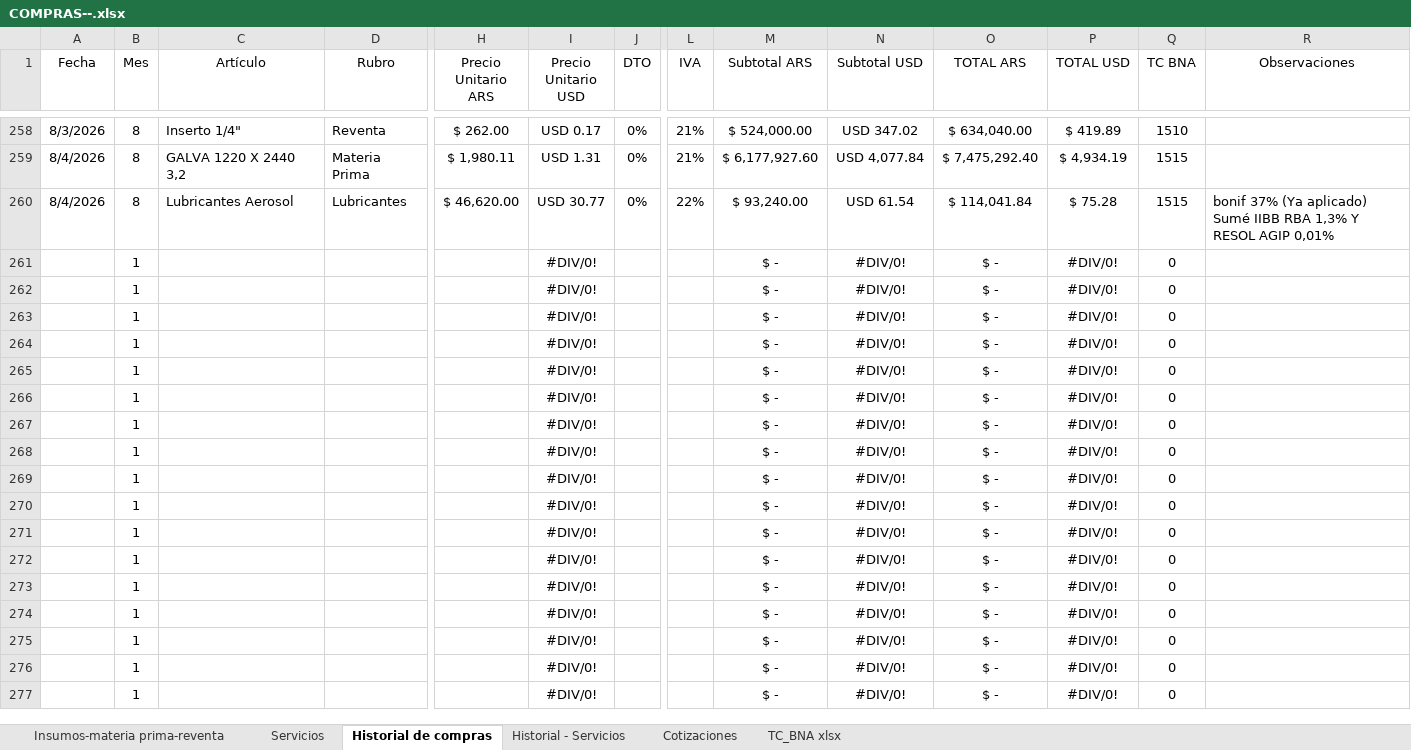
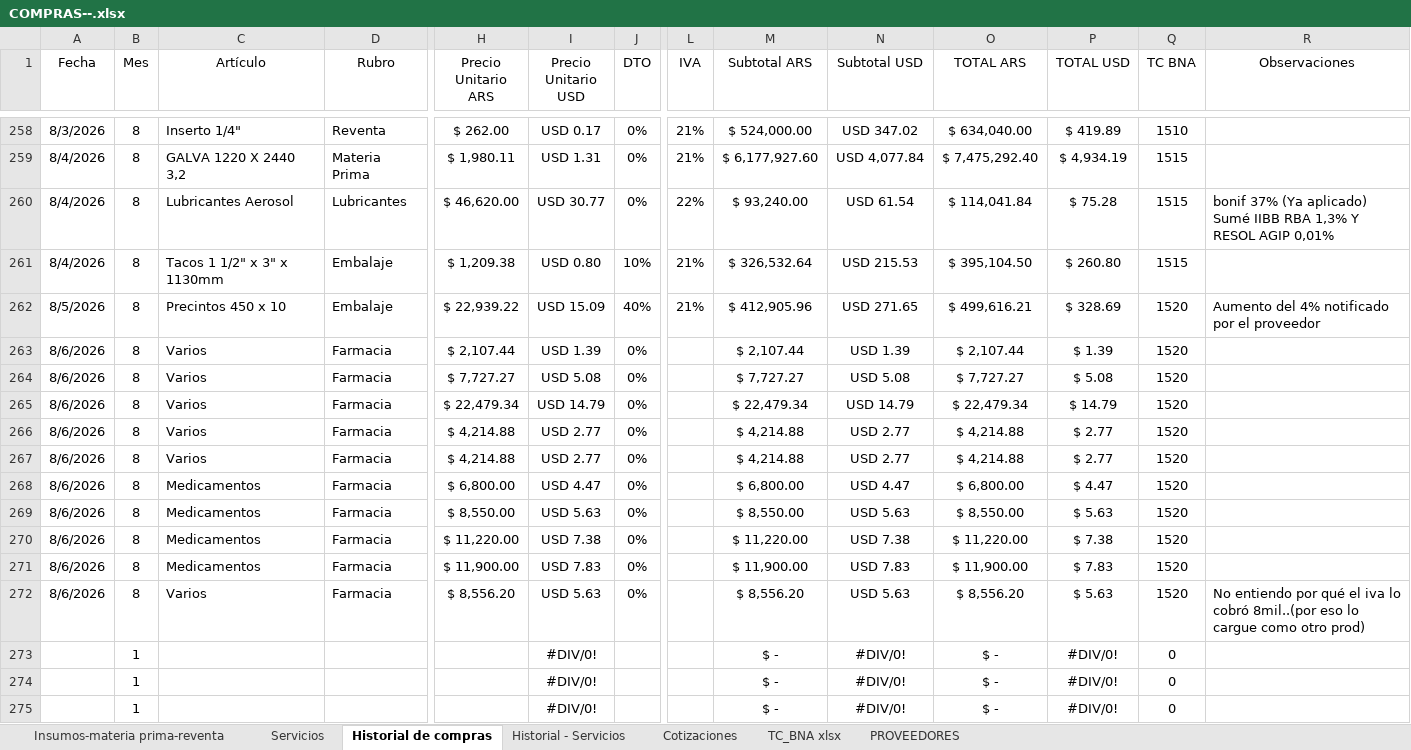
Before and after one commit to jazminlopezifran-collab/dashboard-compras, an Excel workbook: COMPRAS--.xlsx, sheet Historial de compras, drawn as a sheet; only a part is shown, gaps mark what is left out; the shorter side is filled out with more unchanged rows; values as stored, in another font and other column widths than the file's, no borders; table styles not drawn; removed rows and columns are numbered as before the commit, all else as after; rows hold the shown columns only; the diff names each change by its address in the sheet, - before the commit and + after, or states it on an @@ line.

Commit message:
Add files via upload

```diff
--- a/COMPRAS--.xlsx (sheet Historial de compras)
+++ b/COMPRAS--.xlsx (sheet Historial de compras)
+sheet tab: PROVEEDORES
-row 261:  | 1 |  |  |  | #DIV/0! |  |  | $ - | #DIV/0! | $ - | #DIV/0! | 0
-row 262:  | 1 |  |  |  | #DIV/0! |  |  | $ - | #DIV/0! | $ - | #DIV/0! | 0
-row 263:  | 1 |  |  |  | #DIV/0! |  |  | $ - | #DIV/0! | $ - | #DIV/0! | 0
-row 264:  | 1 |  |  |  | #DIV/0! |  |  | $ - | #DIV/0! | $ - | #DIV/0! | 0
-row 265:  | 1 |  |  |  | #DIV/0! |  |  | $ - | #DIV/0! | $ - | #DIV/0! | 0
-row 266:  | 1 |  |  |  | #DIV/0! |  |  | $ - | #DIV/0! | $ - | #DIV/0! | 0
-row 267:  | 1 |  |  |  | #DIV/0! |  |  | $ - | #DIV/0! | $ - | #DIV/0! | 0
-row 268:  | 1 |  |  |  | #DIV/0! |  |  | $ - | #DIV/0! | $ - | #DIV/0! | 0
-row 269:  | 1 |  |  |  | #DIV/0! |  |  | $ - | #DIV/0! | $ - | #DIV/0! | 0
-row 270:  | 1 |  |  |  | #DIV/0! |  |  | $ - | #DIV/0! | $ - | #DIV/0! | 0
-row 271:  | 1 |  |  |  | #DIV/0! |  |  | $ - | #DIV/0! | $ - | #DIV/0! | 0
-row 272:  | 1 |  |  |  | #DIV/0! |  |  | $ - | #DIV/0! | $ - | #DIV/0! | 0
+row 261: 8/4/2026 | 8 | Tacos 1 1/2" x 3" x 1130mm | Embalaje | $ 1,209.38 | USD 0.80 | 10% | 21% | $ 326,532.64 | USD 215.53 | $ 395,104.50 | $ 260.80 | 1515
+row 262: 8/5/2026 | 8 | Precintos 450 x 10 | Embalaje | $ 22,939.22 | USD 15.09 | 40% | 21% | $ 412,905.96 | USD 271.65 | $ 499,616.21 | $ 328.69 | 1520 | Aumento del 4% notificado por el proveedor
+row 263: 8/6/2026 | 8 | Varios | Farmacia | $ 2,107.44 | USD 1.39 | 0% |  | $ 2,107.44 | USD 1.39 | $ 2,107.44 | $ 1.39 | 1520
+row 264: 8/6/2026 | 8 | Varios | Farmacia | $ 7,727.27 | USD 5.08 | 0% |  | $ 7,727.27 | USD 5.08 | $ 7,727.27 | $ 5.08 | 1520
+row 265: 8/6/2026 | 8 | Varios | Farmacia | $ 22,479.34 | USD 14.79 | 0% |  | $ 22,479.34 | USD 14.79 | $ 22,479.34 | $ 14.79 | 1520
+row 266: 8/6/2026 | 8 | Varios | Farmacia | $ 4,214.88 | USD 2.77 | 0% |  | $ 4,214.88 | USD 2.77 | $ 4,214.88 | $ 2.77 | 1520
+row 267: 8/6/2026 | 8 | Varios | Farmacia | $ 4,214.88 | USD 2.77 | 0% |  | $ 4,214.88 | USD 2.77 | $ 4,214.88 | $ 2.77 | 1520
+row 268: 8/6/2026 | 8 | Medicamentos | Farmacia | $ 6,800.00 | USD 4.47 | 0% |  | $ 6,800.00 | USD 4.47 | $ 6,800.00 | $ 4.47 | 1520
+row 269: 8/6/2026 | 8 | Medicamentos | Farmacia | $ 8,550.00 | USD 5.63 | 0% |  | $ 8,550.00 | USD 5.63 | $ 8,550.00 | $ 5.63 | 1520
+row 270: 8/6/2026 | 8 | Medicamentos | Farmacia | $ 11,220.00 | USD 7.38 | 0% |  | $ 11,220.00 | USD 7.38 | $ 11,220.00 | $ 7.38 | 1520
+row 271: 8/6/2026 | 8 | Medicamentos | Farmacia | $ 11,900.00 | USD 7.83 | 0% |  | $ 11,900.00 | USD 7.83 | $ 11,900.00 | $ 7.83 | 1520
+row 272: 8/6/2026 | 8 | Varios | Farmacia | $ 8,556.20 | USD 5.63 | 0% |  | $ 8,556.20 | USD 5.63 | $ 8,556.20 | $ 5.63 | 1520 | No entiendo por qué el iva lo cobró 8mil..(por eso lo cargue como otro prod)
```
Also changed, not shown: sheet Cotizaciones, sheet Historial - Servicios, sheet Insumos-materia prima-reventa, sheet TC_BNA xlsx, sheet Servicios.
